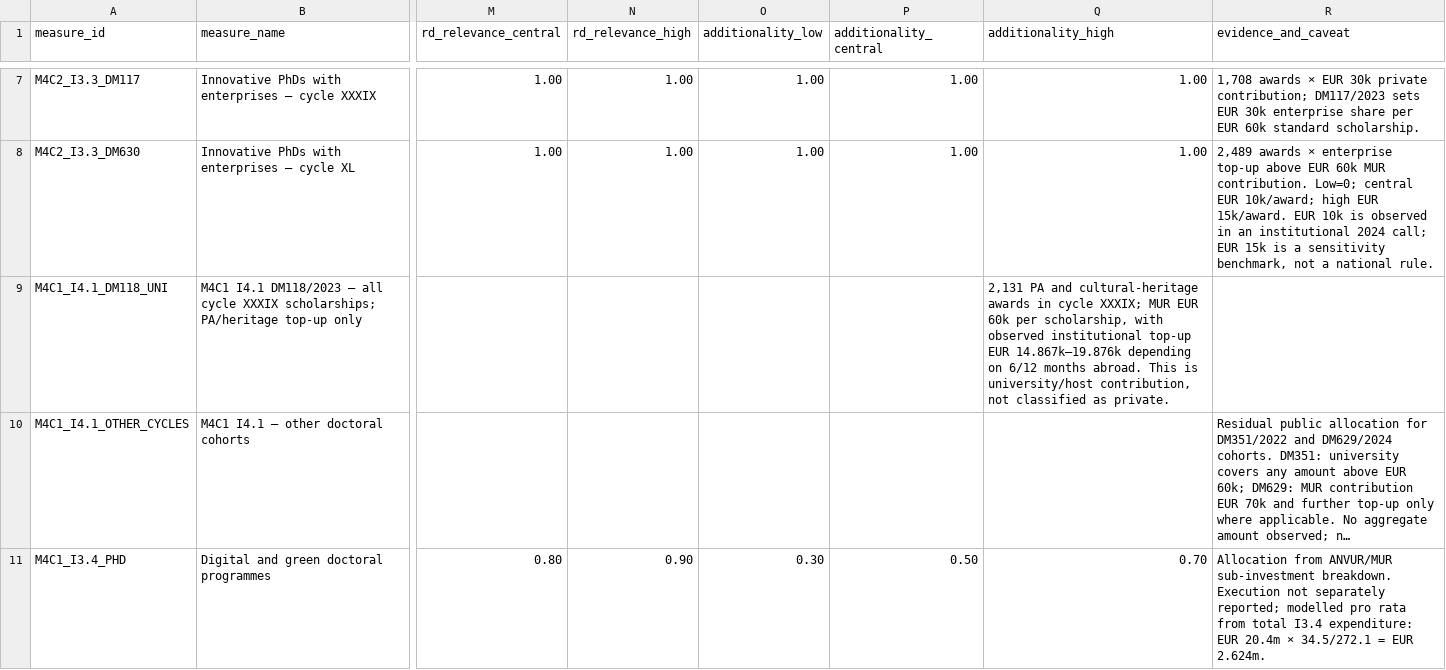
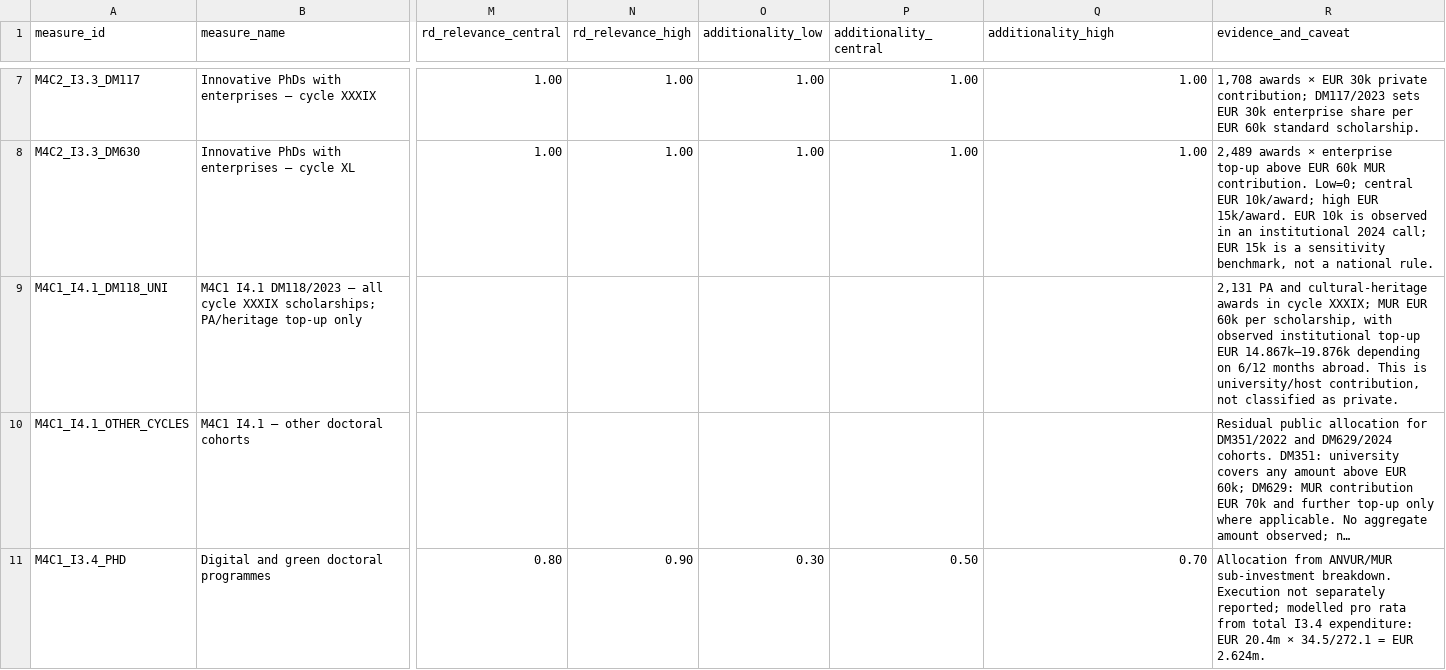
Before and after one commit to mapemar/italy-rd-investment-shock, a CSV file: data/processed/pnrr_rd_cofinancing_v0_2.csv, drawn as a sheet; only a part is shown, gaps mark what is left out; long unchanged cells end in …; the diff names each change by its address in the sheet, - before the commit and + after, or states it on an @@ line.

Commit message:
Align doctoral top-up row to co-financing CSV schema

```diff
--- a/data/processed/pnrr_rd_cofinancing_v0_2.csv
+++ b/data/processed/pnrr_rd_cofinancing_v0_2.csv
-Q9 (additionality_high): 2,131 PA and cultural-heritage awards in cycle XXXIX; MUR EUR 60k per scholarship, with observed institutional top-up EUR 14.867k–19.876k depending on 6/12 months abroad. This is university/host contribution, not classified as private.
+Q9 (additionality_high): (empty)
-R9 (evidence_and_caveat): (empty)
+R9 (evidence_and_caveat): 2,131 PA and cultural-heritage awards in cycle XXXIX; MUR EUR 60k per scholarship, with observed institutional top-up EUR 14.867k–19.876k depending on 6/12 months abroad. This is university/host contribution, not classified as private.
```
